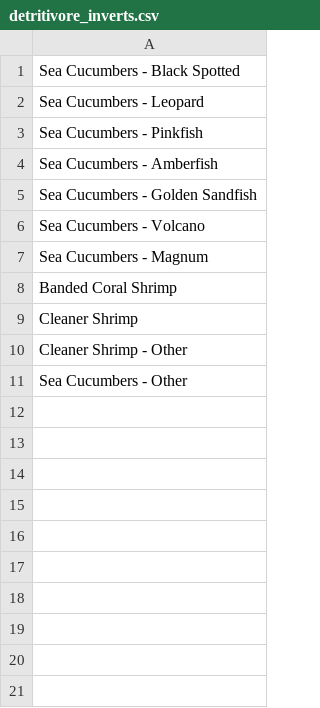
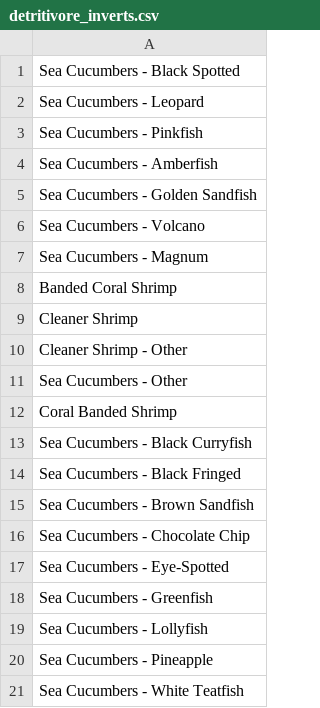
Before and after one commit to JMatthewsPH/Survey_Data_Processing, a CSV file: data/constants/detritivore_inverts.csv, drawn as a sheet.

```diff
--- a/data/constants/detritivore_inverts.csv
+++ b/data/constants/detritivore_inverts.csv
@@ -11 +11,11 @@ Cleaner Shrimp - Other
 Sea Cucumbers - Other
+Coral Banded Shrimp
+Sea Cucumbers - Black Curryfish
+Sea Cucumbers - Black Fringed
+Sea Cucumbers - Brown Sandfish
+Sea Cucumbers - Chocolate Chip
+Sea Cucumbers - Eye-Spotted
+Sea Cucumbers - Greenfish
+Sea Cucumbers - Lollyfish
+Sea Cucumbers - Pineapple
+Sea Cucumbers - White Teatfish
```
Also changed, not shown: data/constants/carnivore_inverts.csv, data/constants/herbivore_inverts.csv, 23 other files.
